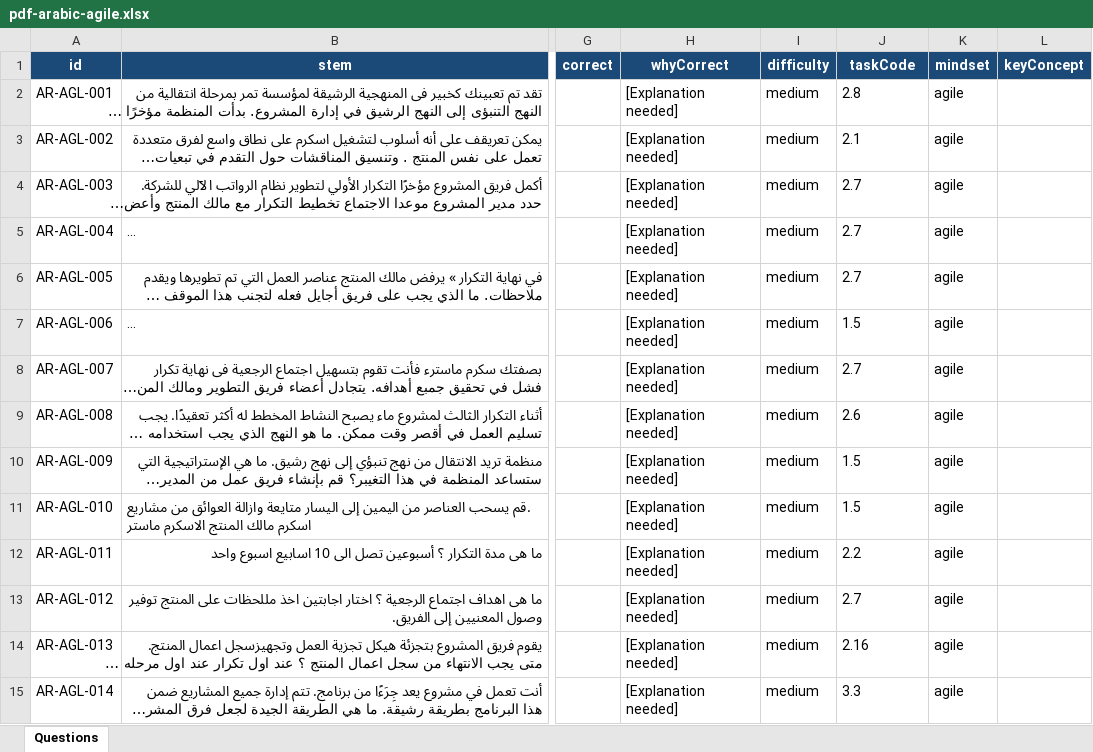
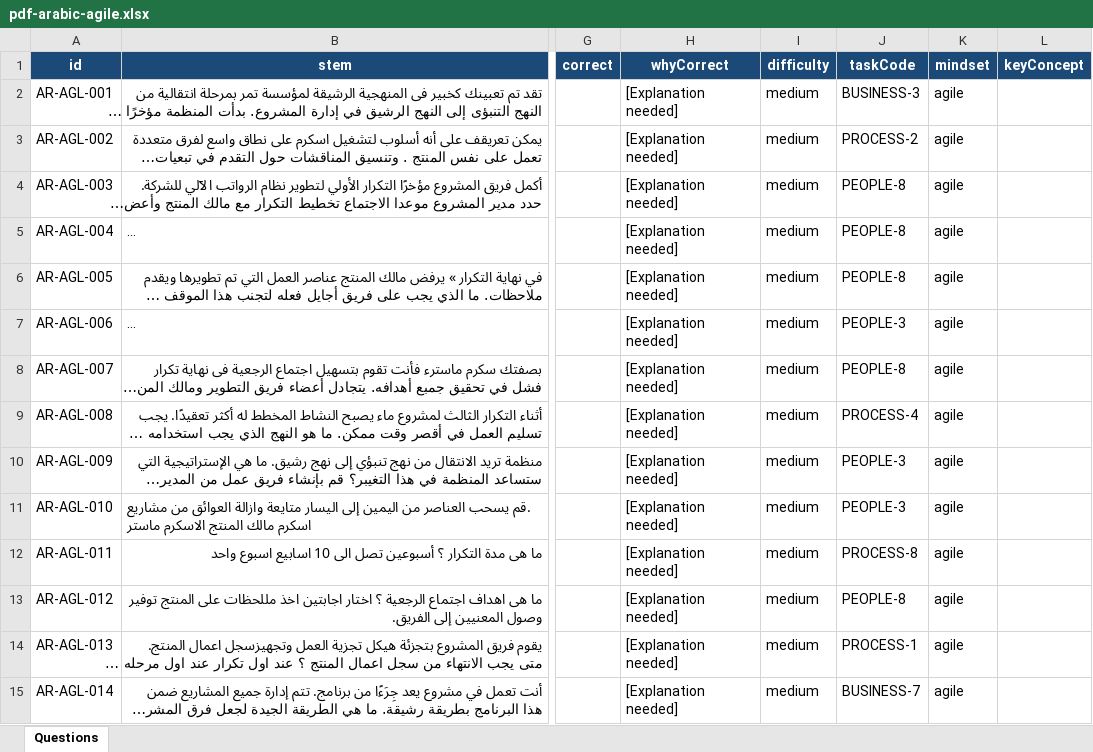
Before and after one commit to magedazony/exam-simulator, an Excel workbook: content/pdf-arabic-agile.xlsx, sheet Questions, drawn as a sheet; only a part is shown, gaps mark what is left out; long unchanged cells end in …; values as stored, in another font and other column widths than the file's, no borders; the diff covers the shown part only; the diff names each change by its address in the sheet, - before the commit and + after, or states it on an @@ line.

```diff
--- a/content/pdf-arabic-agile.xlsx (sheet Questions)
+++ b/content/pdf-arabic-agile.xlsx (sheet Questions)
-J2 (taskCode): 2.8
+J2 (taskCode): BUSINESS-3
-J3 (taskCode): 2.1
+J3 (taskCode): PROCESS-2
-J4:J6 (taskCode): 2.7
+J4:J6 (taskCode): PEOPLE-8
-J7 (taskCode): 1.5
+J7 (taskCode): PEOPLE-3
-J8 (taskCode): 2.7
+J8 (taskCode): PEOPLE-8
-J9 (taskCode): 2.6
+J9 (taskCode): PROCESS-4
-J10:J11 (taskCode): 1.5
+J10:J11 (taskCode): PEOPLE-3
-J12 (taskCode): 2.2
+J12 (taskCode): PROCESS-8
-J13 (taskCode): 2.7
+J13 (taskCode): PEOPLE-8
-J14 (taskCode): 2.16
+J14 (taskCode): PROCESS-1
-J15 (taskCode): 3.3
+J15 (taskCode): BUSINESS-7
```
Also changed, not shown: 178 edited cells elsewhere in this sheet, content/pdf-english-exam1.xlsx.
